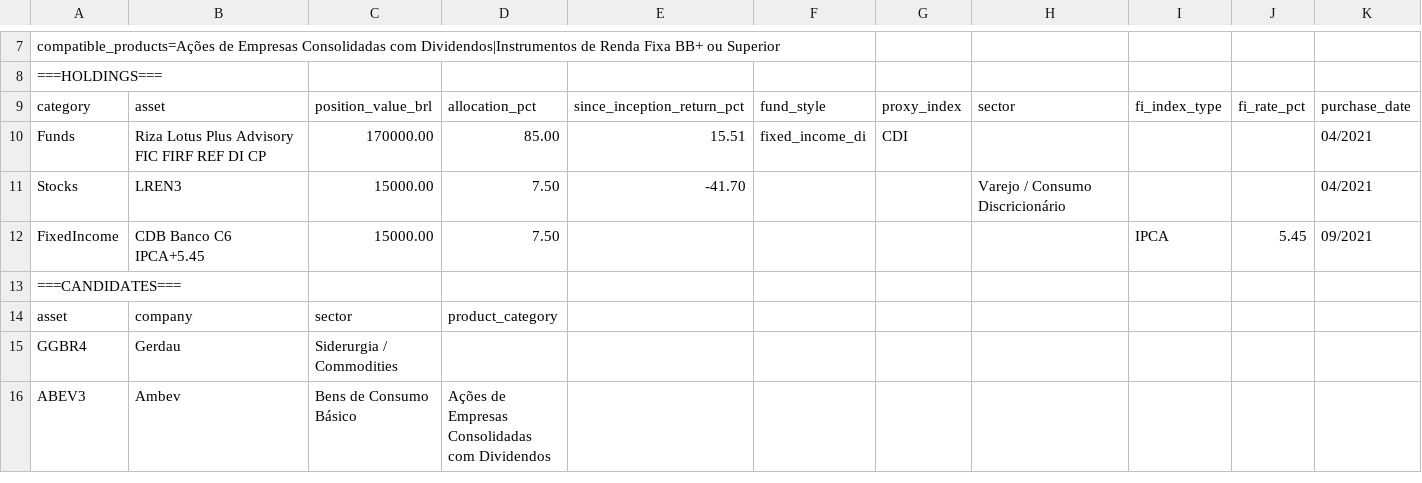
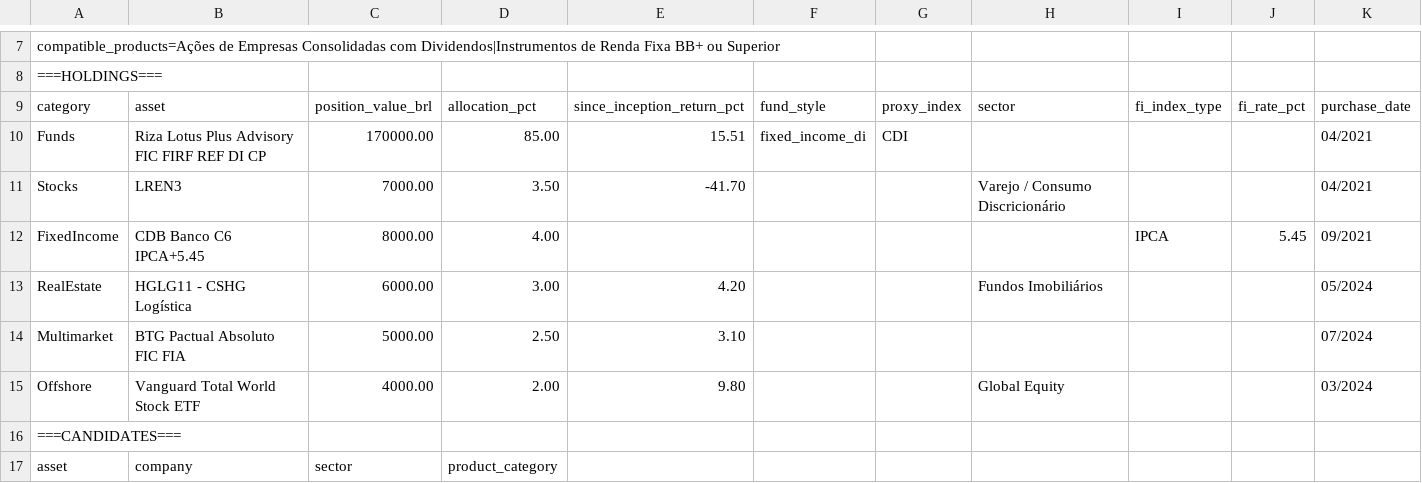
Before and after one commit to noemyoliveriatp/enter-challenge-data, a CSV file: test_extreme.csv, drawn as a sheet; only a part is shown, gaps mark what is left out; the shorter side is filled out with more unchanged rows.

```diff
--- a/test_extreme.csv
+++ b/test_extreme.csv
@@ -10,4 +10,7 @@ category,asset,position_value_brl,allocation_pct,since_inception_return_pct,fund
 Funds,Riza Lotus Plus Advisory FIC FIRF REF DI CP,170000.00,85.00,15.51,fixed_income_di,CDI,,,,04/2021
-Stocks,LREN3,15000.00,7.50,-41.70,,,Varejo / Consumo Discricionário,,,04/2021
-FixedIncome,CDB Banco C6 IPCA+5.45,15000.00,7.50,,,,,IPCA,5.45,09/2021
+Stocks,LREN3,7000.00,3.50,-41.70,,,Varejo / Consumo Discricionário,,,04/2021
+FixedIncome,CDB Banco C6 IPCA+5.45,8000.00,4.00,,,,,IPCA,5.45,09/2021
+RealEstate,HGLG11 - CSHG Logística,6000.00,3.00,4.20,,,Fundos Imobiliários,,,05/2024
+Multimarket,BTG Pactual Absoluto FIC FIA,5000.00,2.50,3.10,,,,,,07/2024
+Offshore,Vanguard Total World Stock ETF,4000.00,2.00,9.80,,,Global Equity,,,03/2024
 ===CANDIDATES===
```
Also changed, not shown: test_loss.csv.
